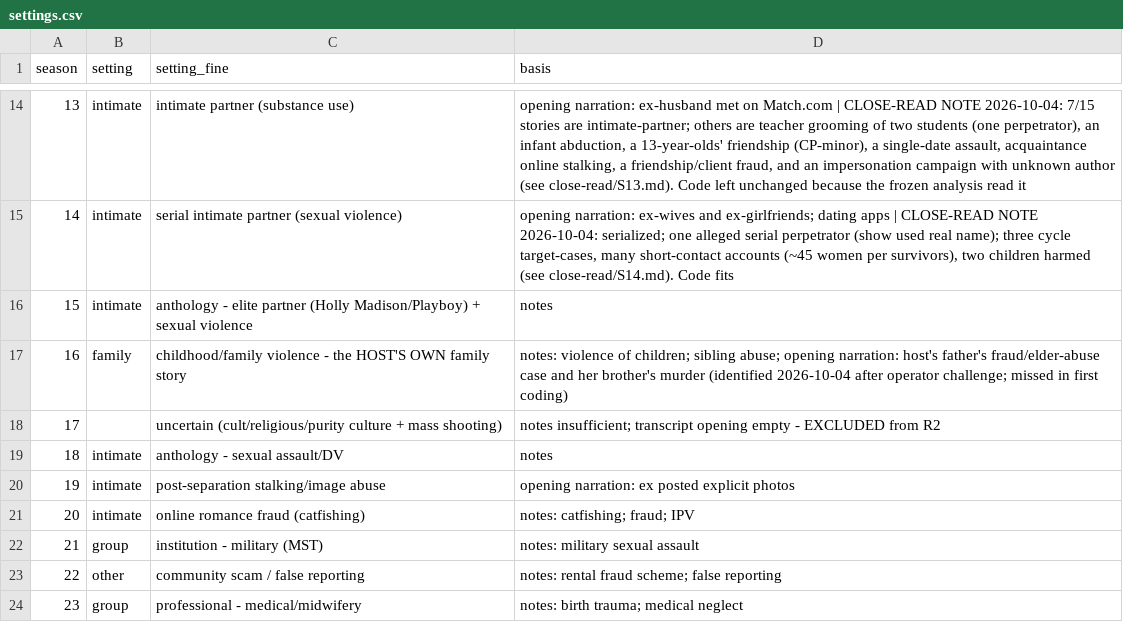
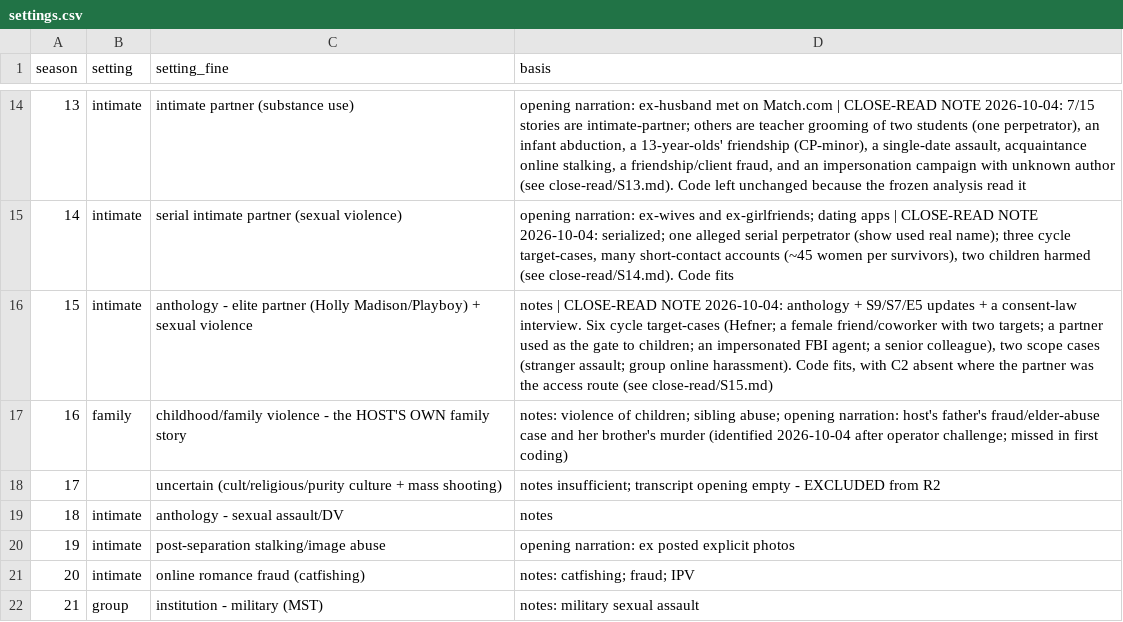
Before and after one commit to devinendorphin/coercive-harm-framework, a CSV file: research/sww-corpus/settings.csv, drawn as a sheet; only a part is shown, gaps mark what is left out; the shorter side is filled out with more unchanged rows.

```diff
--- a/research/sww-corpus/settings.csv
+++ b/research/sww-corpus/settings.csv
@@ -15,3 +15,3 @@ season,setting,setting_fine,basis
 14,intimate,serial intimate partner (sexual violence),"opening narration: ex-wives and ex-girlfriends; dating apps | CLOSE-READ NOTE 2026-10-04: serialized; one alleged serial perpetrator (show used real name); three cycle target-cases, many short-contact accounts (~45 women per survivors), two children harmed (see close-read/S14.md). Code fits"
-15,intimate,anthology - elite partner (Holly Madison/Playboy) + sexual violence,notes
+15,intimate,anthology - elite partner (Holly Madison/Playboy) + sexual violence,"notes | CLOSE-READ NOTE 2026-10-04: anthology + S9/S7/E5 updates + a consent-law interview. Six cycle target-cases (Hefner; a female friend/coworker with two targets; a partner used as the gate to children; an impersonated FBI agent; a senior colleague), two scope cases (stranger assault; group online harassment). Code fits, with C2 absent where the partner was the access route (see close-read/S15.md)"
 16,family,childhood/family violence - the HOST'S OWN family story,notes: violence of children; sibling abuse; opening narration: host's father's fraud/elder-abuse case and her brother's murder (identified 2026-10-04 after operator challenge; missed in first coding)
```
Also changed, not shown: 4 other files.
